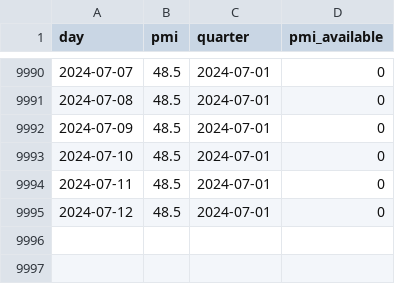
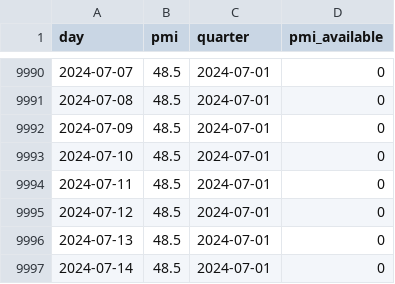
Before and after one commit to SchneckerI/nowcasting_with_news_sentiment, a CSV file: 02_data_tidy/pmi_daily.csv, drawn as a sheet; only a part is shown, gaps mark what is left out; the diff names each change by its address in the sheet, - before the commit and + after, or states it on an @@ line.

```diff
--- a/02_data_tidy/pmi_daily.csv
+++ b/02_data_tidy/pmi_daily.csv
+row 9996: 2024-07-13 | 48.5 | 2024-07-01 | 0
+row 9997: 2024-07-14 | 48.5 | 2024-07-01 | 0
```
Also changed, not shown: 4 other files.
